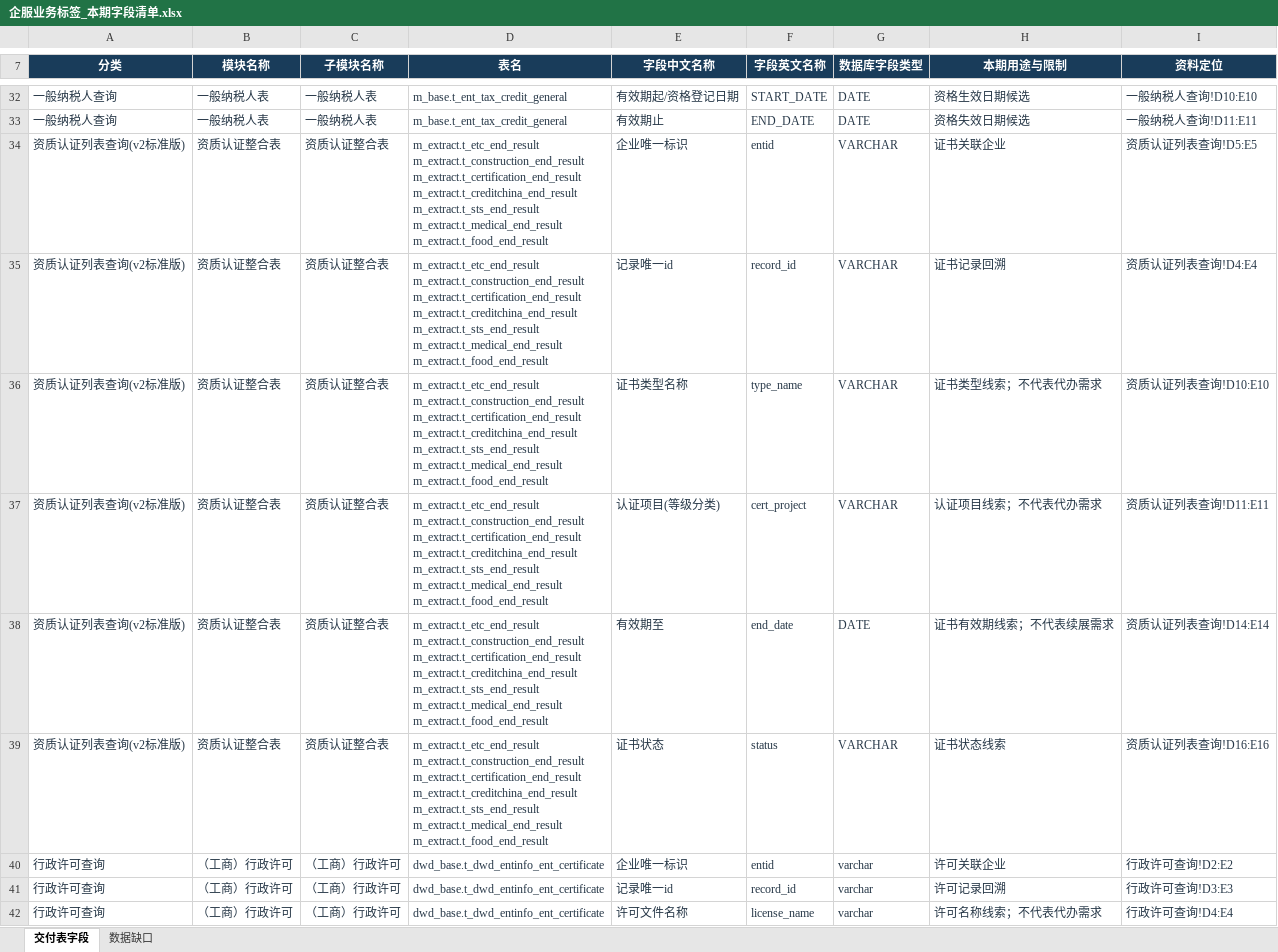
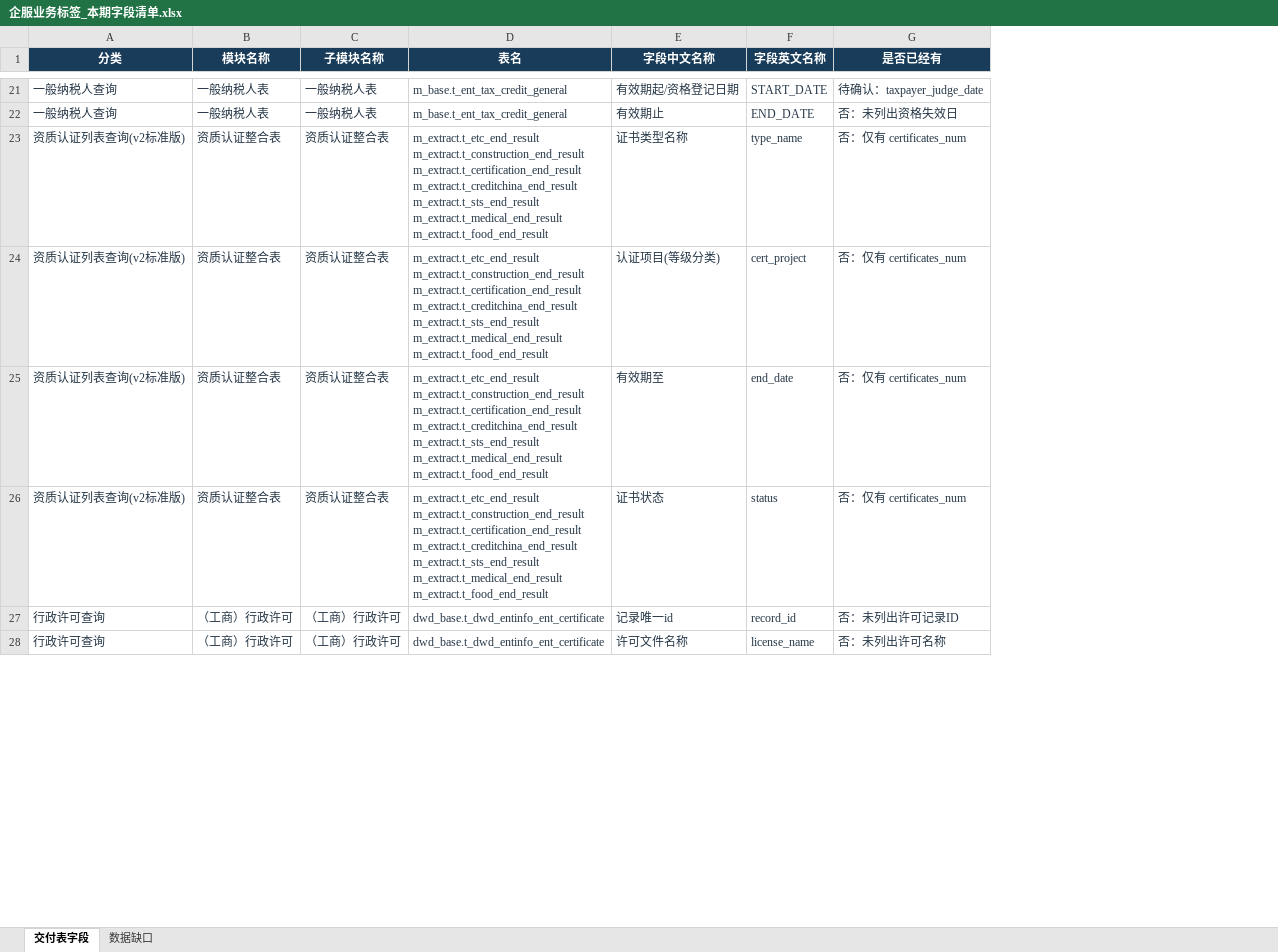
Before and after one commit to lj19960311-tech/CRM-AI, an Excel workbook: 02-需求文档/企服业务标签_本期字段清单.xlsx, sheet 交付表字段, drawn as a sheet; only a part is shown, gaps mark what is left out; values as stored, in another font and other column widths than the file's, no borders; conditional formats and table styles not drawn; removed rows and columns are numbered as before the commit, all else as after; ↵ is a line break in a cell; the diff covers the shown part only; the diff names each change by its address in the sheet, - before the commit and + after, or states it on an @@ line.

```diff
--- a/02-需求文档/企服业务标签_本期字段清单.xlsx (sheet 交付表字段)
+++ b/02-需求文档/企服业务标签_本期字段清单.xlsx (sheet 交付表字段)
-column G (数据库字段类型), rows 32-33: DATE | DATE; rows 36-39: VARCHAR | VARCHAR | DATE | VARCHAR; rows 41-42: varchar | varchar
-column H (本期用途与限制), rows 32-33: 资格生效日期候选 | 资格失效日期候选; rows 36-39: 证书类型线索；不代表代办需求 | 认证项目线索；不代表代办需求 | 证书有效期线索；不代表续展需求 | 证书状态线索; rows 41-42: 许可记录回溯 | 许可名称线索；不代表代办需求
-column I (资料定位), rows 32-33: 一般纳税人查询!D10:E10 | 一般纳税人查询!D11:E11; rows 36-39: 资质认证列表查询!D10:E10 | 资质认证列表查询!D11:E11 | 资质认证列表查询!D14:E14 | 资质认证列表查询!D16:E16; rows 41-42: 行政许可查询!D3:E3 | 行政许可查询!D4:E4
+column G (是否已经有), rows 21-28: 待确认：taxpayer_judge_date | 否：未列出资格失效日 | 否：仅有 certificates_num | 否：仅有 certificates_num | 否：仅有 certificates_num | 否：仅有 certificates_num | 否：未列出许可记录ID | 否：未列出许可名称
-row 34: 资质认证列表查询(v2标准版) | 资质认证整合表 | 资质认证整合表 | m_extract.t_etc_end_result ↵ m_extract.t_construction_end_result ↵ m_extract.t_certification_end_result ↵ m_extract.t_creditchina_end_result ↵ m_extract.t_sts_end_result ↵ m_extract.t_medical_end_result ↵ m_extract.t_food_end_result | 企业唯一标识 | entid | VARCHAR | 证书关联企业 | 资质认证列表查询!D5:E5
-row 35: 资质认证列表查询(v2标准版) | 资质认证整合表 | 资质认证整合表 | m_extract.t_etc_end_result ↵ m_extract.t_construction_end_result ↵ m_extract.t_certification_end_result ↵ m_extract.t_creditchina_end_result ↵ m_extract.t_sts_end_result ↵ m_extract.t_medical_end_result ↵ m_extract.t_food_end_result | 记录唯一id | record_id | VARCHAR | 证书记录回溯 | 资质认证列表查询!D4:E4
-row 40: 行政许可查询 | （工商）行政许可 | （工商）行政许可 | dwd_base.t_dwd_entinfo_ent_certificate | 企业唯一标识 | entid | varchar | 许可关联企业 | 行政许可查询!D2:E2
```
Also changed, not shown: 11 removed rows elsewhere in this sheet, 2 other files.
